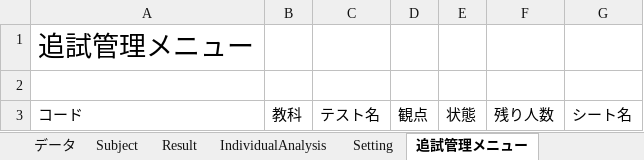
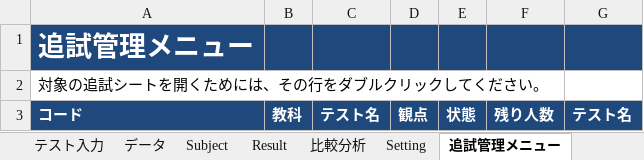
Before and after one commit to KenichiroY/GradeProcessing, an Excel workbook: 成績処理.xlsm, sheet 追試管理メニュー, drawn as a sheet; values as stored, in another font and other column widths than the file's, no borders; charts and pictures not drawn; the diff names each change by its address in the sheet, - before the commit and + after, or states it on an @@ line.

```diff
--- a/成績処理.xlsm (sheet 追試管理メニュー)
+++ b/成績処理.xlsm (sheet 追試管理メニュー)
-sheet tab: IndividualAnalysis
+sheet tab: 比較分析
-A1:G1 fill: none
+A1:G1 fill: #1F497D
@@ A1 bold: off → on, text colour: black → #FFFFFF @@
-A2: (empty)
+A2: 対象の追試シートを開くためには、その行をダブルクリックしてください。
@@ A3:G3 fill: none → #1F497D, bold: off → on, text colour: black → #FFFFFF @@
-G3: シート名
+G3: テスト名
```
Also changed, not shown: sheet 比較分析, sheet Subject, sheet データ, sheet テスト入力, sheet MENU, sheet 名簿, 1 more sheet, formulas that keep their value, hidden cells, charts or pictures, 成績処理_追試.xlsm, 32 other files.
